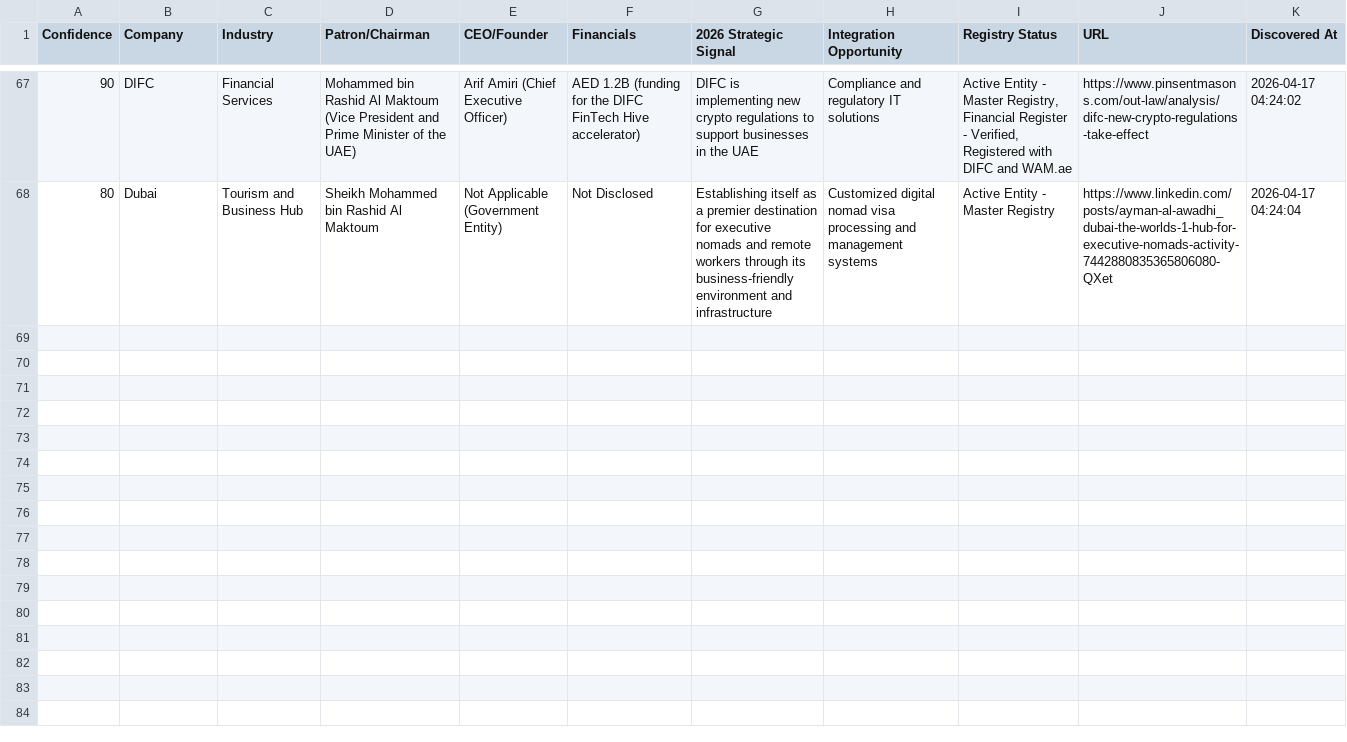
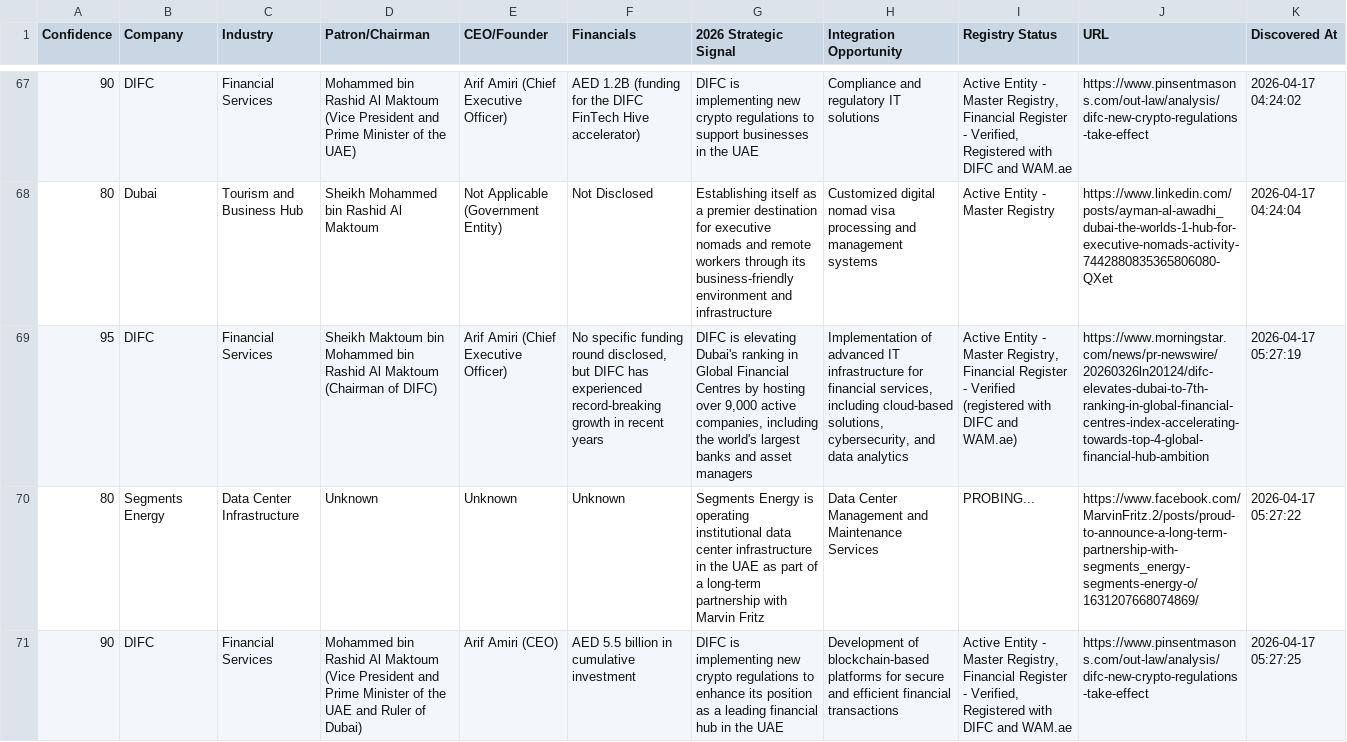
Before and after one commit to anuradhabudhar214-tech/lead_agent, a CSV file: enterprise_leads.csv, drawn as a sheet; only a part is shown, gaps mark what is left out; the diff names each change by its address in the sheet, - before the commit and + after, or states it on an @@ line.

Commit message:
📊 Intelligence Sync: Updated lead harvest backup

```diff
--- a/enterprise_leads.csv
+++ b/enterprise_leads.csv
+row 69: 95 | DIFC | Financial Services | Sheikh Maktoum bin Mohammed bin Rashid Al Maktoum (Chairman of DIFC) | Arif Amiri (Chief Executive Officer) | No specific funding round disclosed, but DIFC has experienced record-breaking growth in recent years | DIFC is elevating Dubai's ranking in Global Financial Centres by hosting over 9,000 active companies, including the world's largest banks and asset managers | Implementation of advanced IT infrastructure for financial services, including cloud-based solutions, cybersecurity, and data analytics | Active Entity - Master Registry, Financial Register - Verified (registered with DIFC and WAM.ae) | https://www.morningstar.com/news/pr-newswire/20260326ln20124/difc-elevates-dubai-to-7th-ranking-in-global-financial-centres-index-accelerating-towards-top-4-global-financial-hub-ambition | 2026-04-17 05:27:19
+row 70: 80 | Segments Energy | Data Center Infrastructure | Unknown | Unknown | Unknown | Segments Energy is operating institutional data center infrastructure in the UAE as part of a long-term partnership with Marvin Fritz | Data Center Management and Maintenance Services | PROBING... | https://www.facebook.com/MarvinFritz.2/posts/proud-to-announce-a-long-term-partnership-with-segments_energy-segments-energy-o/1631207668074869/ | 2026-04-17 05:27:22
+row 71: 90 | DIFC | Financial Services | Mohammed bin Rashid Al Maktoum (Vice President and Prime Minister of the UAE and Ruler of Dubai) | Arif Amiri (CEO) | AED 5.5 billion in cumulative investment | DIFC is implementing new crypto regulations to enhance its position as a leading financial hub in the UAE | Development of blockchain-based platforms for secure and efficient financial transactions | Active Entity - Master Registry, Financial Register - Verified, Registered with DIFC and WAM.ae | https://www.pinsentmasons.com/out-law/analysis/difc-new-crypto-regulations-take-effect | 2026-04-17 05:27:25
```
